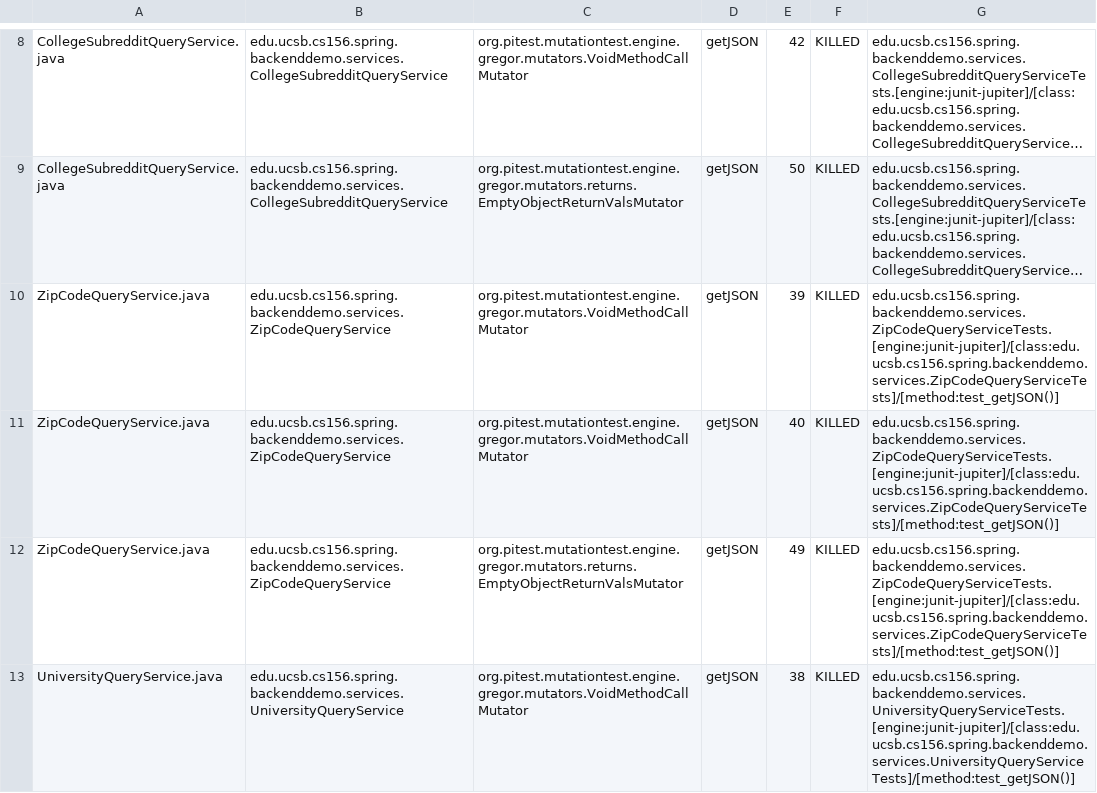
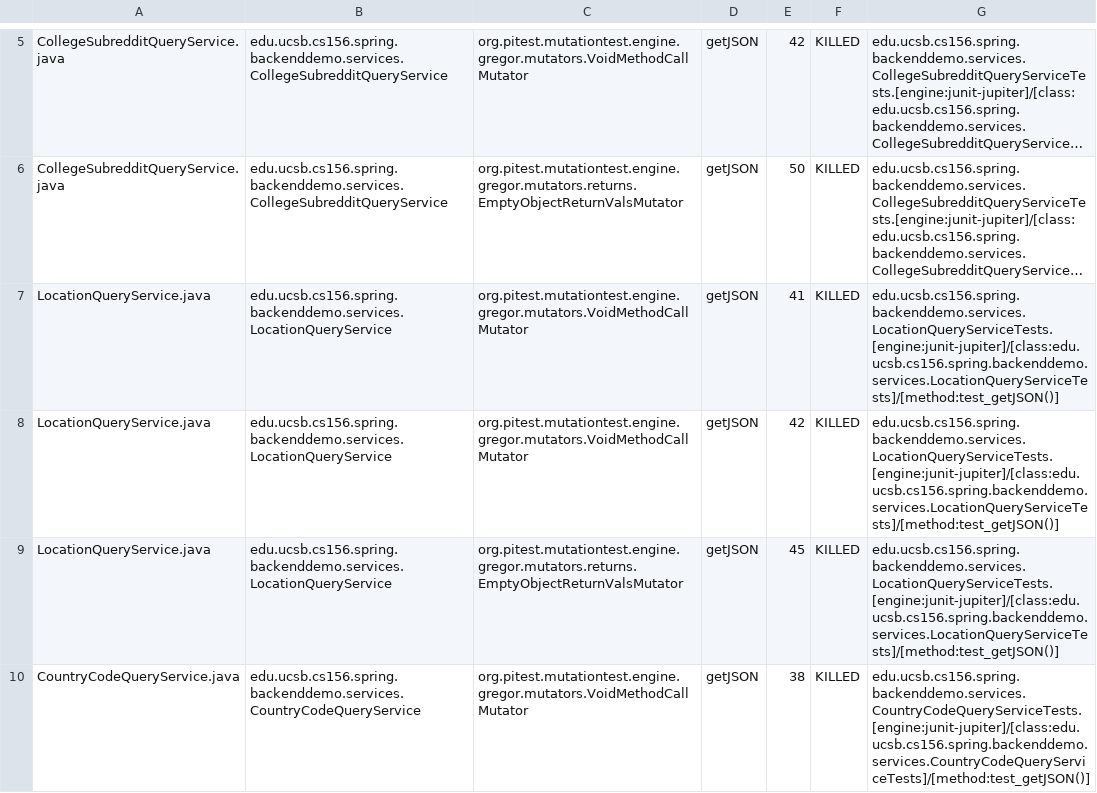
Before and after one commit to ucsb-cs156-m23/team01-m23-10am-4, a CSV file: pitest/mutations.csv, drawn as a sheet; only a part is shown, gaps mark what is left out; the shorter side is filled out with more unchanged rows; long unchanged cells end in …; removed rows and columns are numbered as before the commit, all else as after; the diff covers the shown part only; the diff names each change by its address in the sheet, - before the commit and + after, or states it on an @@ line.

Commit message:
Deploying to gh-pages from @ ucsb-cs156-m23/team01-m23-10am-4@9eba4f716bc5a438ae15620e060be66961a6344c 🚀

```diff
--- a/pitest/mutations.csv
+++ b/pitest/mutations.csv
-A7:A9: ZipCodeQueryService.java
+A7:A9: LocationQueryService.java
-B7:B9: edu.ucsb.cs156.spring.backenddemo.services.ZipCodeQueryService
+B7:B9: edu.ucsb.cs156.spring.backenddemo.services.LocationQueryService
-E7: 39
+E7: 41
-G7:G9: edu.ucsb.cs156.spring.backenddemo.services.ZipCodeQueryServiceTests.[engine:junit-jupiter]/[class:edu.ucsb.cs156.spring.backenddemo.services.ZipCodeQueryServiceTests]/[method:test_getJSON()]
+G7:G9: edu.ucsb.cs156.spring.backenddemo.services.LocationQueryServiceTests.[engine:junit-jupiter]/[class:edu.ucsb.cs156.spring.backenddemo.services.LocationQueryServiceTests]/[method:test_getJSON()]
-E8: 40
+E8: 42
-E9: 49
+E9: 45
-row 13: UniversityQueryService.java | edu.ucsb.cs156.spring.backenddemo.services.UniversityQueryService | org.pitest.mutationtest.engine.gregor.mutators.VoidMethodCallMutator | getJSON | 38 | KILLED | edu.ucsb.cs156.spring.backenddemo.services.UniversityQueryServiceTests.[engine:junit-jupiter]/[class:edu.ucsb.cs156.spring.backenddemo.services.UniversityQueryServiceTests]/[method:test_getJSON()]
```
Also changed, not shown: 6 removed rows and 6 edited cells elsewhere in this file, 18 other files.
